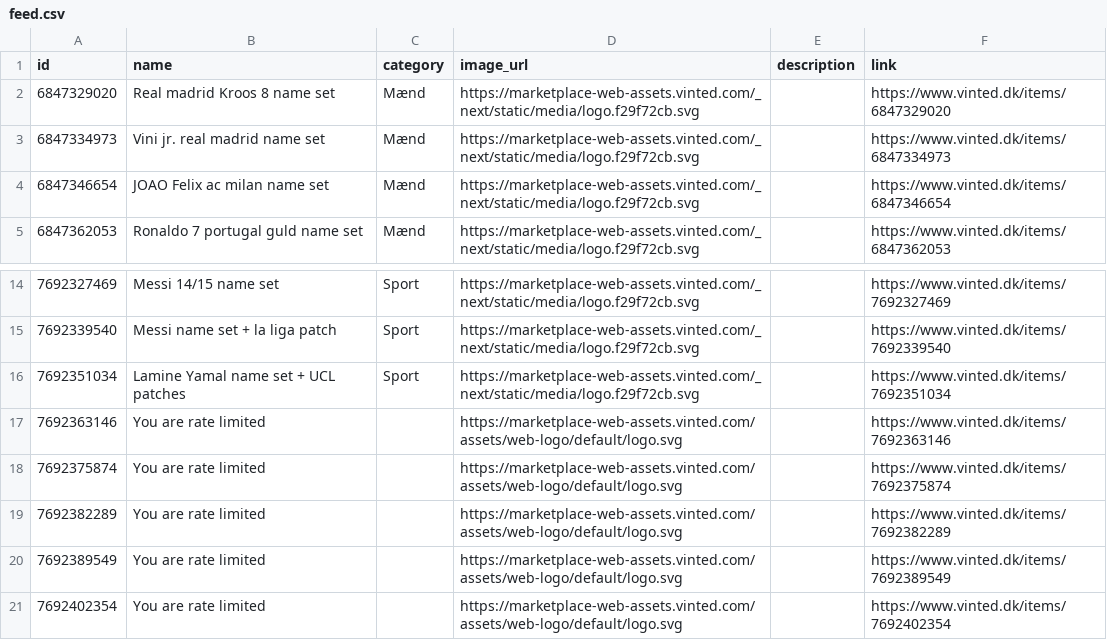
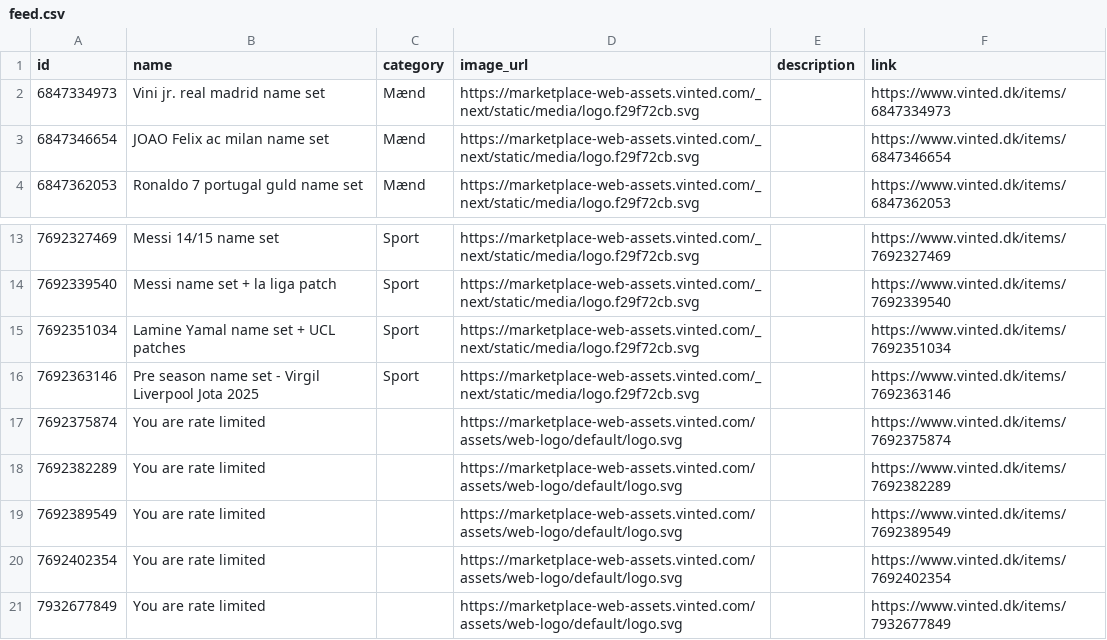
Before and after one commit to topMSD/vinted-scraper, a CSV file: data/feed.csv, drawn as a sheet; only a part is shown, gaps mark what is left out.

```diff
--- a/data/feed.csv
+++ b/data/feed.csv
@@ -1,3 +1,2 @@
 id,name,category,image_url,description,link
-6847329020,Real madrid Kroos 8 name set,Mænd,https://marketplace-web-assets.vinted.com/_next/static/media/logo.f29f72cb.svg,,https://www.vinted.dk/items/6847329020
 6847334973,Vini jr. real madrid name set,Mænd,https://marketplace-web-assets.vinted.com/_next/static/media/logo.f29f72cb.svg,,https://www.vinted.dk/items/6847334973
@@ -16,3 +15,3 @@ id,name,category,image_url,description,link
 7692351034,Lamine Yamal name set + UCL patches,Sport,https://marketplace-web-assets.vinted.com/_next/static/media/logo.f29f72cb.svg,,https://www.vinted.dk/items/7692351034
-7692363146,You are rate limited,,https://marketplace-web-assets.vinted.com/assets/web-logo/default/logo.svg,,https://www.vinted.dk/items/7692363146
+7692363146,Pre season name set - Virgil Liverpool Jota 2025,Sport,https://marketplace-web-assets.vinted.com/_next/static/media/logo.f29f72cb.svg,,https://www.vinted.dk/items/7692363146
 7692375874,You are rate limited,,https://marketplace-web-assets.vinted.com/assets/web-logo/default/logo.svg,,https://www.vinted.dk/items/7692375874
@@ -21 +20,2 @@ id,name,category,image_url,description,link
 7692402354,You are rate limited,,https://marketplace-web-assets.vinted.com/assets/web-logo/default/logo.svg,,https://www.vinted.dk/items/7692402354
+7932677849,You are rate limited,,https://marketplace-web-assets.vinted.com/assets/web-logo/default/logo.svg,,https://www.vinted.dk/items/7932677849
```
